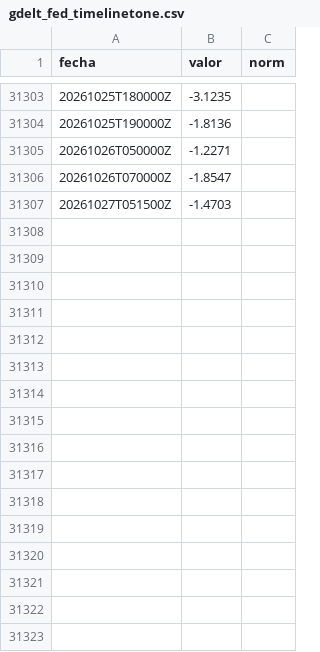
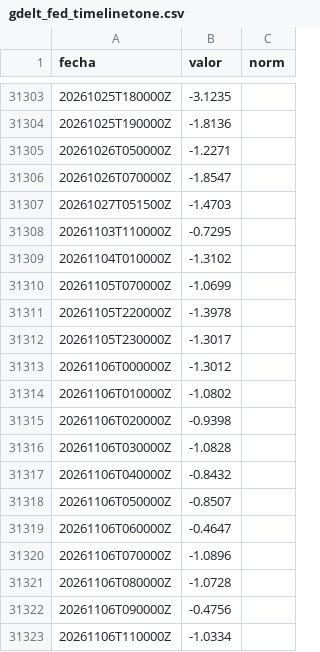
Before and after one commit to DiegoAdrian97/BTCAnalyzer, a CSV file: medir/datos/gdelt_fed_timelinetone.csv, drawn as a sheet; only a part is shown, gaps mark what is left out; the diff names each change by its address in the sheet, - before the commit and + after, or states it on an @@ line.

Commit message:
GDELT fed_timelinetone

```diff
--- a/medir/datos/gdelt_fed_timelinetone.csv
+++ b/medir/datos/gdelt_fed_timelinetone.csv
+row 31308: 20261103T110000Z | -0.7295
+row 31309: 20261104T010000Z | -1.3102
+row 31310: 20261105T070000Z | -1.0699
+row 31311: 20261105T220000Z | -1.3978
+row 31312: 20261105T230000Z | -1.3017
+row 31313: 20261106T000000Z | -1.3012
+row 31314: 20261106T010000Z | -1.0802
+row 31315: 20261106T020000Z | -0.9398
+row 31316: 20261106T030000Z | -1.0828
+row 31317: 20261106T040000Z | -0.8432
+row 31318: 20261106T050000Z | -0.8507
+row 31319: 20261106T060000Z | -0.4647
+row 31320: 20261106T070000Z | -1.0896
+row 31321: 20261106T080000Z | -1.0728
+row 31322: 20261106T090000Z | -0.4756
+row 31323: 20261106T110000Z | -1.0334
```
